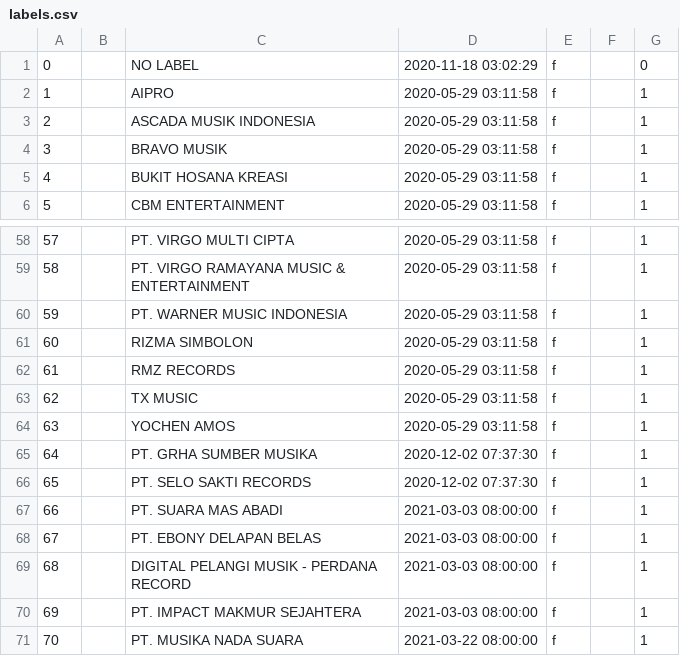
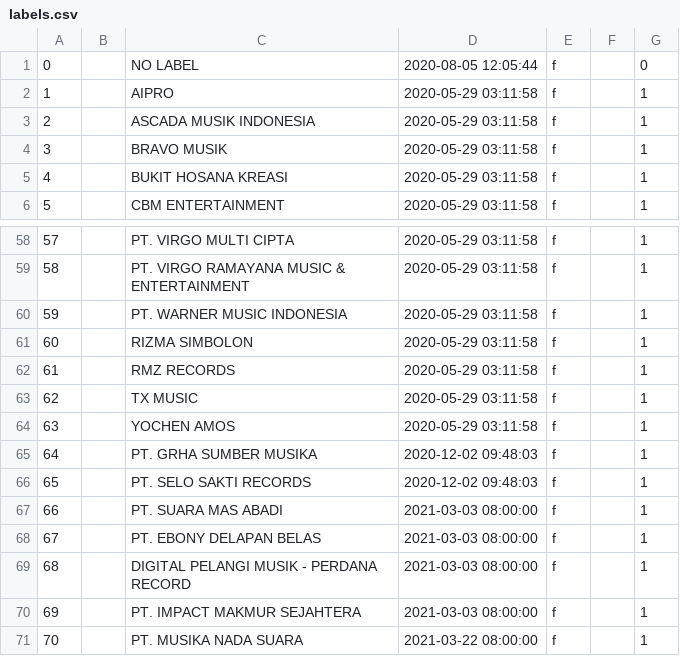
Before and after one commit to TrueTamao/KaraokeTW, a CSV file: db/labels.csv, drawn as a sheet; only a part is shown, gaps mark what is left out.

```diff
--- a/db/labels.csv
+++ b/db/labels.csv
@@ -1,2 +1,2 @@
-0||NO LABEL|2020-11-18 03:02:29|f||0
+0||NO LABEL|2020-08-05 12:05:44|f||0
 1||AIPRO|2020-05-29 03:11:58|f||1
@@ -64,4 +64,4 @@
 63||YOCHEN AMOS|2020-05-29 03:11:58|f||1
-64||PT. GRHA SUMBER MUSIKA|2020-12-02 07:37:30|f||1
-65||PT. SELO SAKTI RECORDS|2020-12-02 07:37:30|f||1
+64||PT. GRHA SUMBER MUSIKA|2020-12-02 09:48:03|f||1
+65||PT. SELO SAKTI RECORDS|2020-12-02 09:48:03|f||1
 66||PT. SUARA MAS ABADI|2021-03-03 08:00:00|f||1
```
Also changed, not shown: db/artists.csv, 2 other files.
